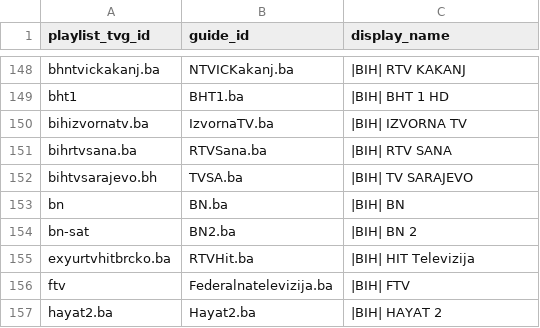
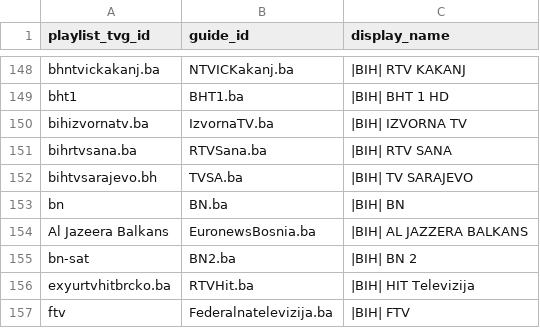
Before and after one commit to CryptoArch65/my-epg, a CSV file: config/playlist_aliases.csv, drawn as a sheet; only a part is shown, gaps mark what is left out; the shorter side is filled out with more unchanged rows.

Commit message:
Map provider Al Jazeera Balkans ID to Euronews Bosnia EPG

```diff
--- a/config/playlist_aliases.csv
+++ b/config/playlist_aliases.csv
@@ -153,2 +153,3 @@ bihtvsarajevo.bh,TVSA.ba,|BIH| TV SARAJEVO
 bn,BN.ba,|BIH| BN
+Al Jazeera Balkans,EuronewsBosnia.ba,|BIH| AL JAZZERA BALKANS
 bn-sat,BN2.ba,|BIH| BN 2
```
